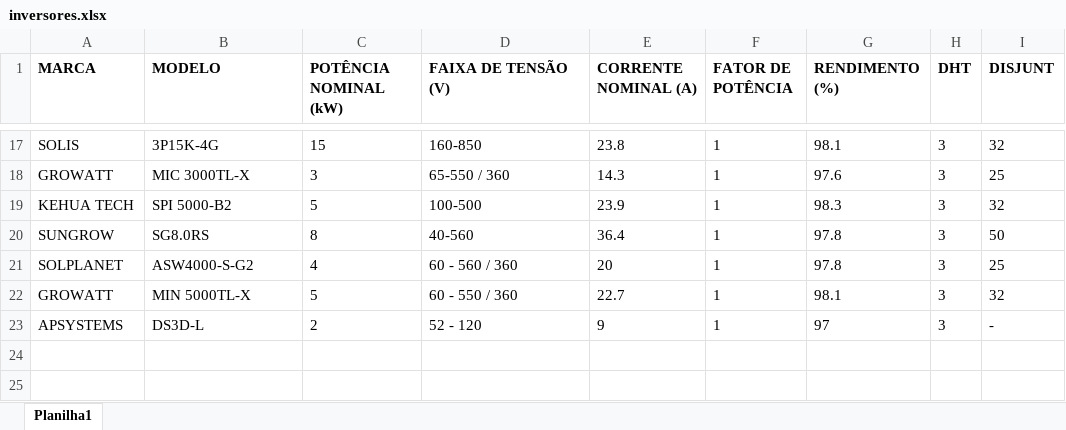
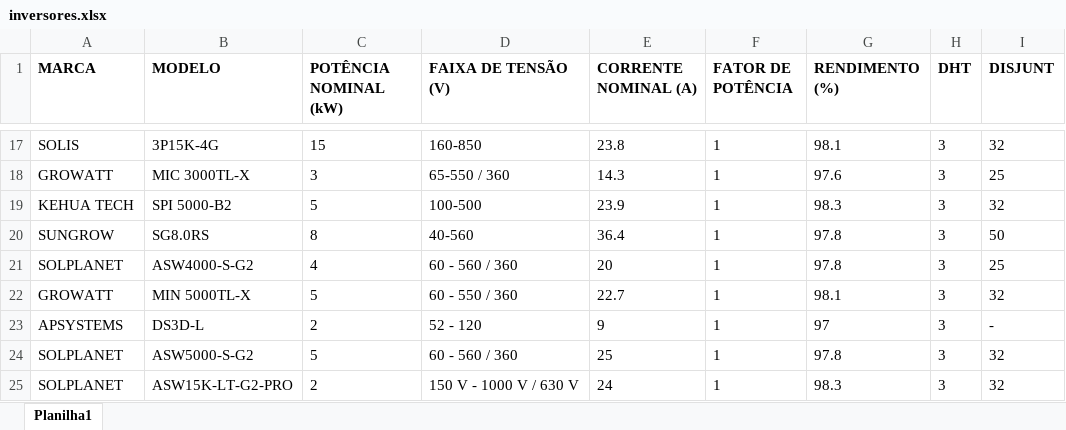
Before and after one commit to LucasEloi13/automatizador_planilhas, an Excel workbook: planilhas/inversores.xlsx, sheet Planilha1, drawn as a sheet; only a part is shown, gaps mark what is left out; values as stored, in another font and other column widths than the file's, no borders; the diff names each change by its address in the sheet, - before the commit and + after, or states it on an @@ line.

```diff
--- a/planilhas/inversores.xlsx (sheet Planilha1)
+++ b/planilhas/inversores.xlsx (sheet Planilha1)
+row 24: SOLPLANET | ASW5000-S-G2 | 5 | 60 - 560 / 360 | 25 | 1 | 97.8 | 3 | 32
+row 25: SOLPLANET | ASW15K-LT-G2-PRO | 2 | 150 V - 1000 V / 630 V | 24 | 1 | 98.3 | 3 | 32
```
Also changed, not shown: planilhas/TABELA_CLIENTES_AUX.xlsx, planilhas/placas.xlsx, 23 other files.
